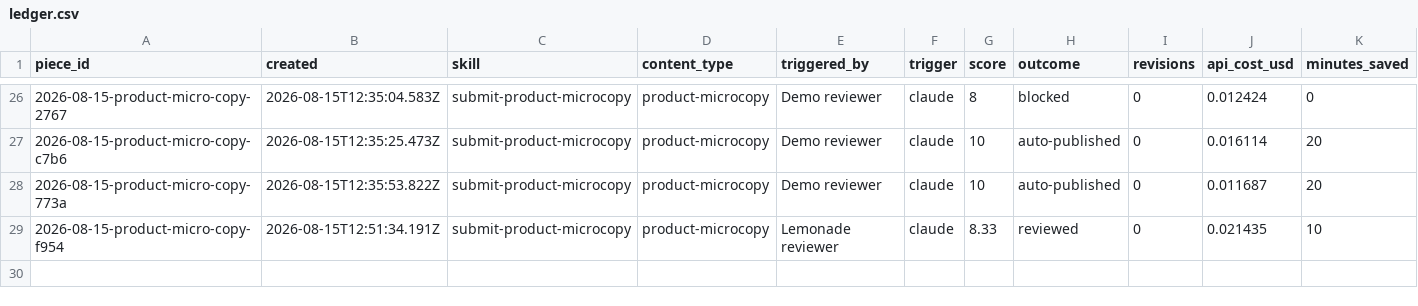
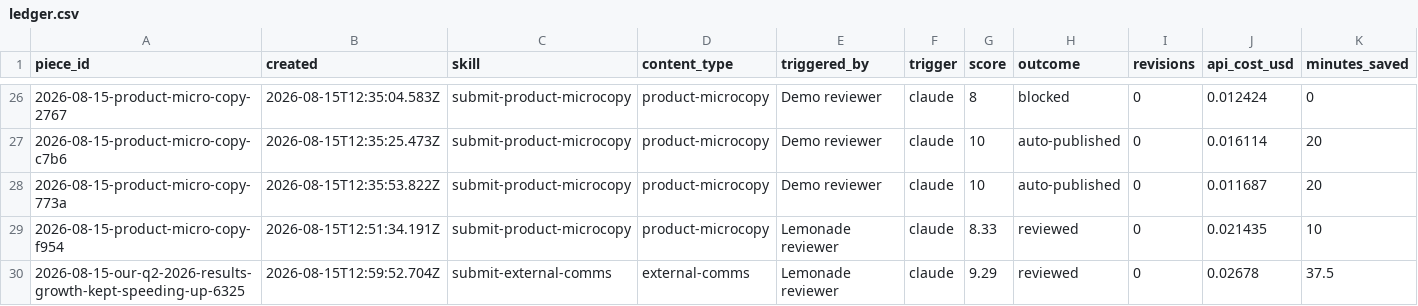
Before and after one commit to stavcharkham/contentino, a CSV file: metrics/ledger.csv, drawn as a sheet; only a part is shown, gaps mark what is left out; the diff names each change by its address in the sheet, - before the commit and + after, or states it on an @@ line.

Commit message:
Record scored draft 2026-08-15-our-q2-2026-results-growth-kept-speeding-up-6325

```diff
--- a/metrics/ledger.csv
+++ b/metrics/ledger.csv
+row 30: 2026-08-15-our-q2-2026-results-growth-kept-speeding-up-6325 | 2026-08-15T12:59:52.704Z | submit-external-comms | external-comms | Lemonade reviewer | claude | 9.29 | reviewed | 0 | 0.02678 | 37.5
```
Also changed, not shown: 2 other files.
